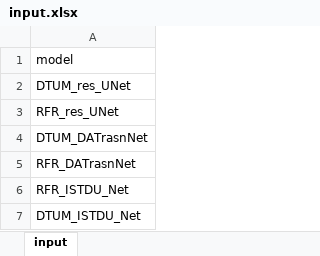
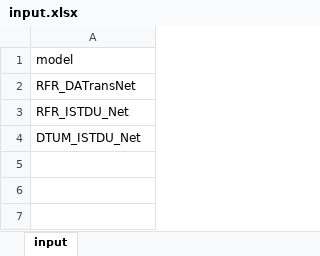
Before and after one commit to greekinRoma/STD2Net, an Excel workbook: input.xlsx, sheet input, drawn as a sheet; values as stored, in another font and other column widths than the file's, no borders; the diff names each change by its address in the sheet, - before the commit and + after, or states it on an @@ line.

```diff
--- a/input.xlsx (sheet input)
+++ b/input.xlsx (sheet input)
-A2: DTUM_res_UNet
+A2: RFR_DATransNet
-row 3: RFR_res_UNet
-row 4: DTUM_DATrasnNet
-row 5: RFR_DATrasnNet
```
Also changed, not shown: finish.xlsx, save.xlsx, 13 other files.
